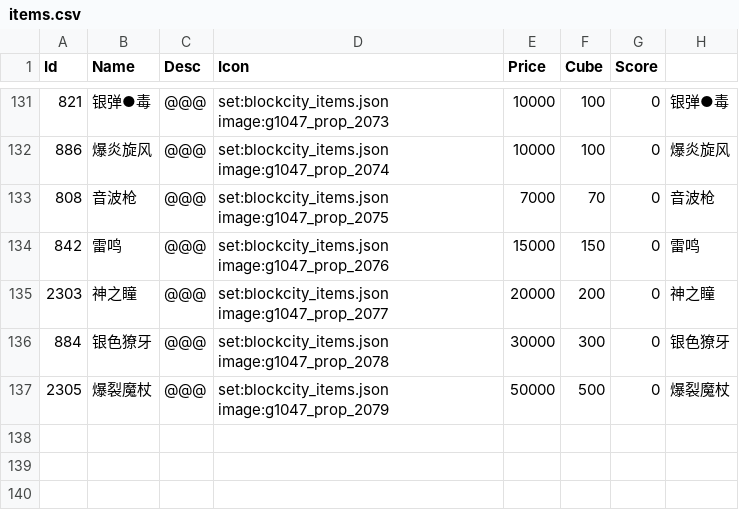
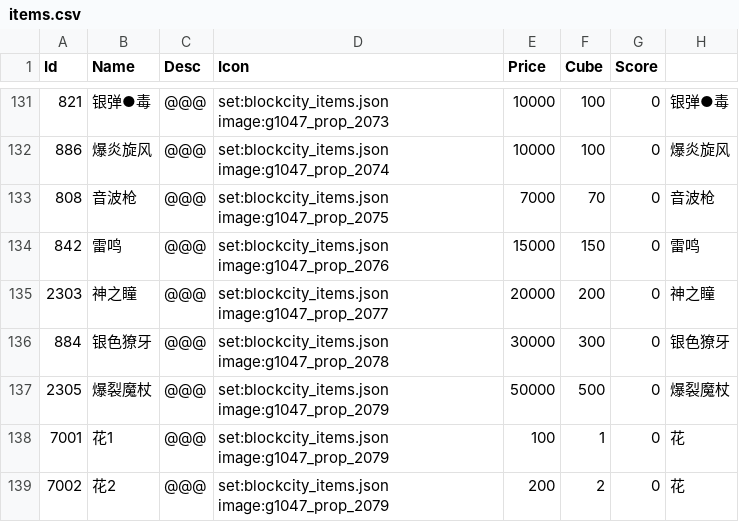
Before and after one commit to heliaoyuan10086/Game, a CSV file: BlockCity/setting/items.csv, drawn as a sheet; only a part is shown, gaps mark what is left out; the diff names each change by its address in the sheet, - before the commit and + after, or states it on an @@ line.

```diff
--- a/BlockCity/setting/items.csv
+++ b/BlockCity/setting/items.csv
+row 138: 7001 | 花1 | @@@ | set:blockcity_items.json image:g1047_prop_2079 | 100 | 1 | 0 | 花
+row 139: 7002 | 花2 | @@@ | set:blockcity_items.json image:g1047_prop_2079 | 200 | 2 | 0 | 花
```
Also changed, not shown: BlockCity/shopHouseConfig.csv, BlockCity/shopHouseItems.csv, 1 other file.
